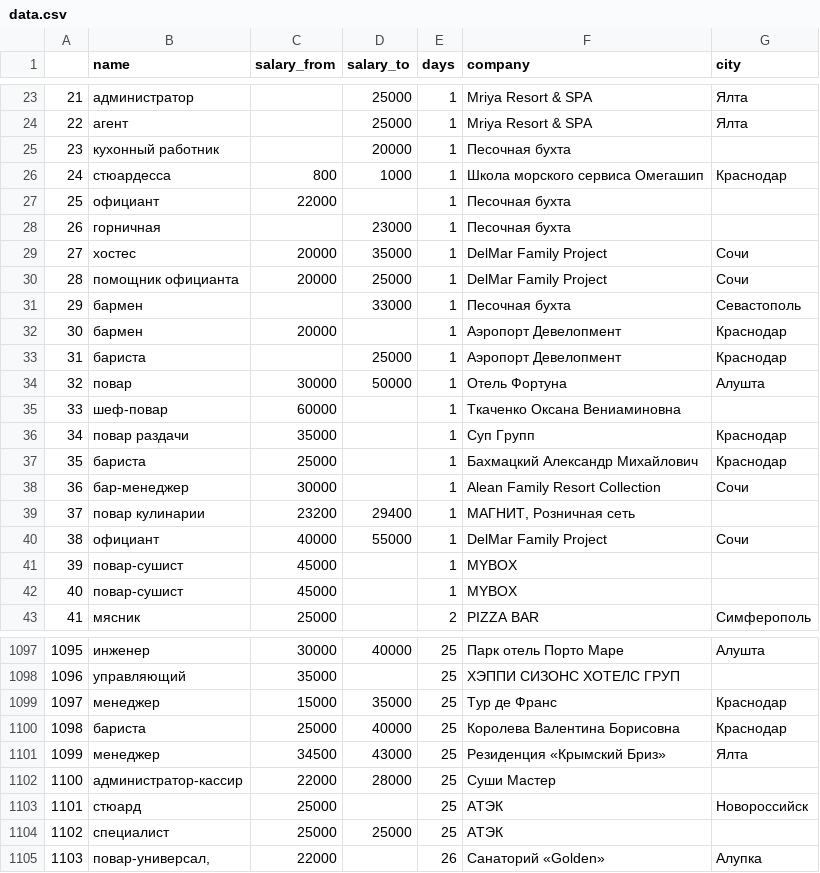
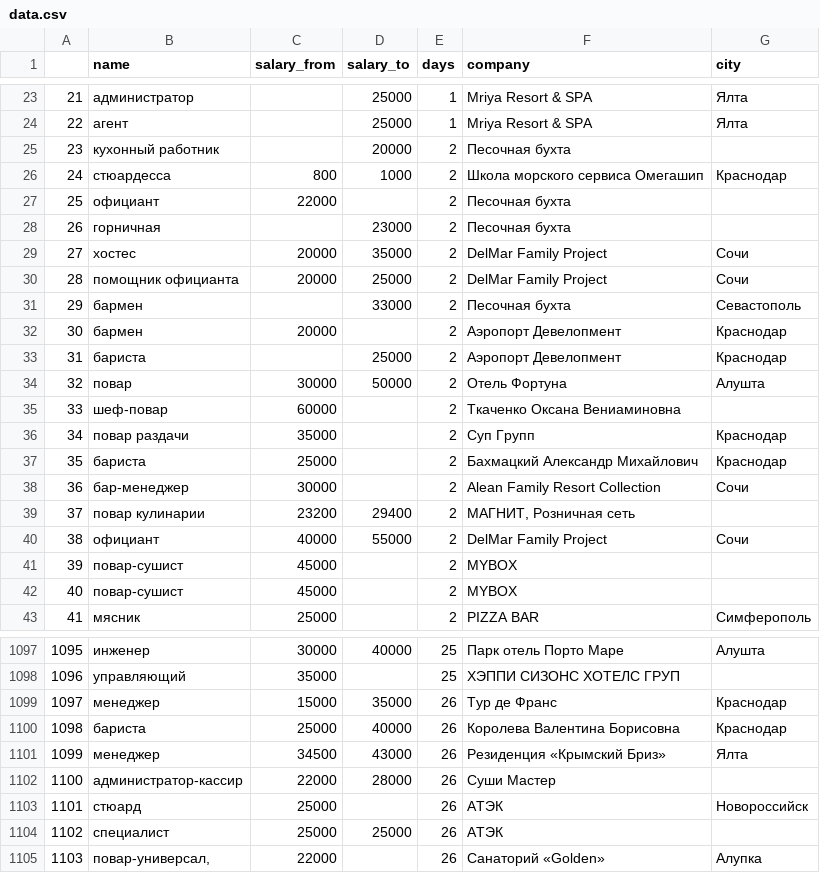
Before and after one commit to damu4/data_gathering, a CSV file: data.csv, drawn as a sheet; only a part is shown, gaps mark what is left out; the diff covers the shown part only.

```diff
--- a/data.csv
+++ b/data.csv
@@ -24,20 +24,20 @@
 22,агент,,25000,1,Mriya Resort & SPA,Ялта
-23,кухонный работник,,20000,1,Песочная бухта,
-24,стюардесса,800,1000,1,Школа морского сервиса Омегашип,Краснодар
-25,официант,22000,,1,Песочная бухта,
-26,горничная,,23000,1,Песочная бухта,
-27,хостес,20000,35000,1,DelMar Family Project,Сочи
-28,помощник официанта,20000,25000,1,DelMar Family Project,Сочи
-29,бармен,,33000,1,Песочная бухта,Севастополь
-30,бармен,20000,,1,Аэропорт Девелопмент,Краснодар
-31,бариста,,25000,1,Аэропорт Девелопмент,Краснодар
-32,повар,30000,50000,1,Отель Фортуна,Алушта
-33,шеф-повар,60000,,1,Ткаченко Оксана Вениаминовна,
-34,повар раздачи,35000,,1,Суп Групп,Краснодар
-35,бариста,25000,,1,Бахмацкий Александр Михайлович,Краснодар
-36,бар-менеджер,30000,,1,Alean Family Resort Collection,Сочи
-37,повар кулинарии,23200,29400,1,"МАГНИТ, Розничная сеть",
-38,официант,40000,55000,1,DelMar Family Project,Сочи
-39,повар-сушист,45000,,1,MYBOX,
-40,повар-сушист,45000,,1,MYBOX,
+23,кухонный работник,,20000,2,Песочная бухта,
+24,стюардесса,800,1000,2,Школа морского сервиса Омегашип,Краснодар
+25,официант,22000,,2,Песочная бухта,
+26,горничная,,23000,2,Песочная бухта,
+27,хостес,20000,35000,2,DelMar Family Project,Сочи
+28,помощник официанта,20000,25000,2,DelMar Family Project,Сочи
+29,бармен,,33000,2,Песочная бухта,Севастополь
+30,бармен,20000,,2,Аэропорт Девелопмент,Краснодар
+31,бариста,,25000,2,Аэропорт Девелопмент,Краснодар
+32,повар,30000,50000,2,Отель Фортуна,Алушта
+33,шеф-повар,60000,,2,Ткаченко Оксана Вениаминовна,
+34,повар раздачи,35000,,2,Суп Групп,Краснодар
+35,бариста,25000,,2,Бахмацкий Александр Михайлович,Краснодар
+36,бар-менеджер,30000,,2,Alean Family Resort Collection,Сочи
+37,повар кулинарии,23200,29400,2,"МАГНИТ, Розничная сеть",
+38,официант,40000,55000,2,DelMar Family Project,Сочи
+39,повар-сушист,45000,,2,MYBOX,
+40,повар-сушист,45000,,2,MYBOX,
 41,мясник,25000,,2,PIZZA BAR,Симферополь
@@ -1098,8 +1098,8 @@
 1096,управляющий,35000,,25,ХЭППИ СИЗОНС ХОТЕЛС ГРУП,
-1097,менеджер,15000,35000,25,Тур де Франс,Краснодар
-1098,бариста,25000,40000,25,Королева Валентина Борисовна,Краснодар
-1099,менеджер,34500,43000,25,Резиденция «Крымский Бриз»,Ялта
-1100,администратор-кассир,22000,28000,25,Суши Мастер,
-1101,стюард,25000,,25,АТЭК,Новороссийск
-1102,специалист,25000,25000,25,АТЭК,
+1097,менеджер,15000,35000,26,Тур де Франс,Краснодар
+1098,бариста,25000,40000,26,Королева Валентина Борисовна,Краснодар
+1099,менеджер,34500,43000,26,Резиденция «Крымский Бриз»,Ялта
+1100,администратор-кассир,22000,28000,26,Суши Мастер,
+1101,стюард,25000,,26,АТЭК,Новороссийск
+1102,специалист,25000,25000,26,АТЭК,
 1103,"повар-универсал,",22000,,26,Санаторий «Golden»,Алупка
```
Also changed, not shown: 109 edited cells elsewhere in this file, 1 other file.
